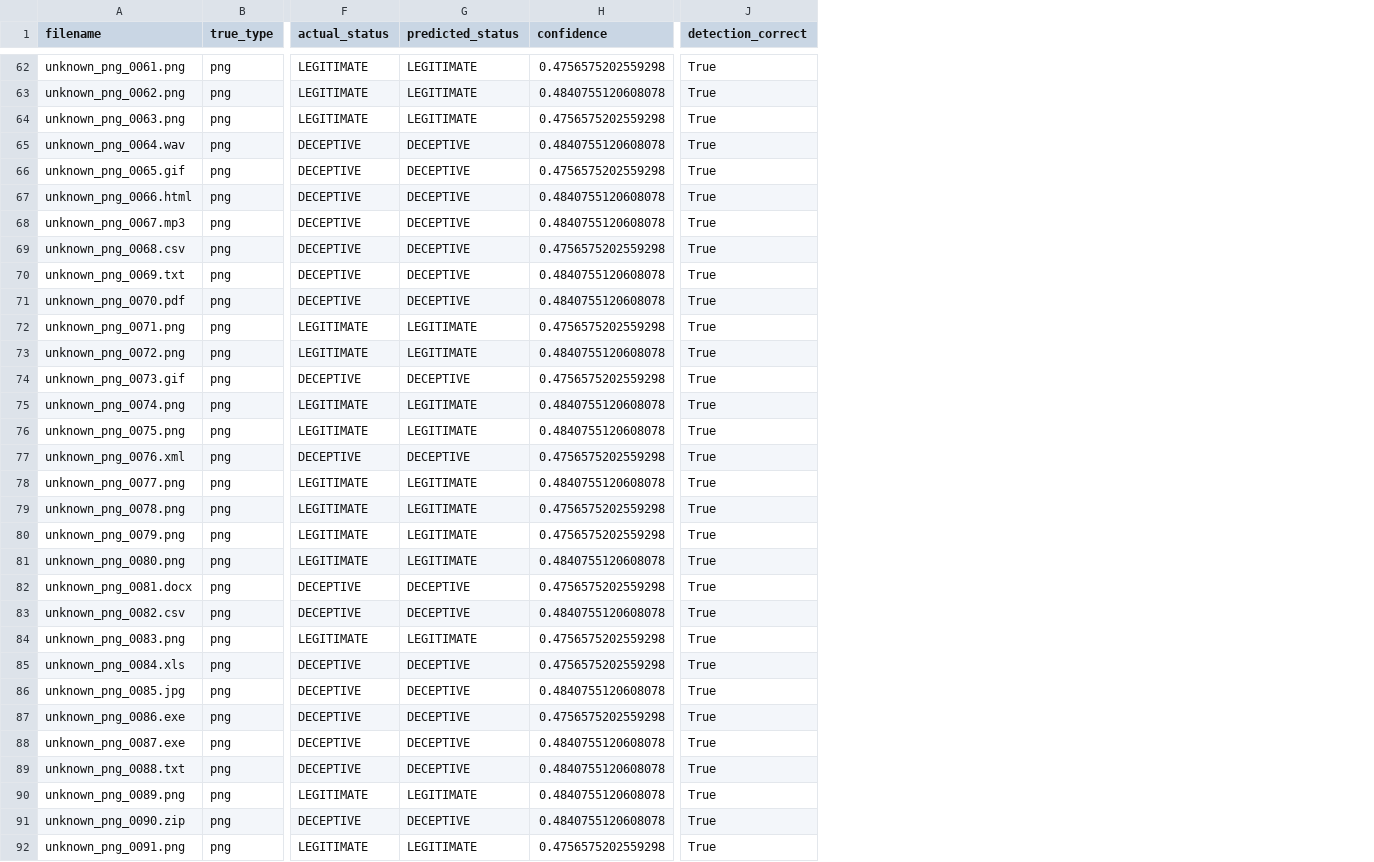
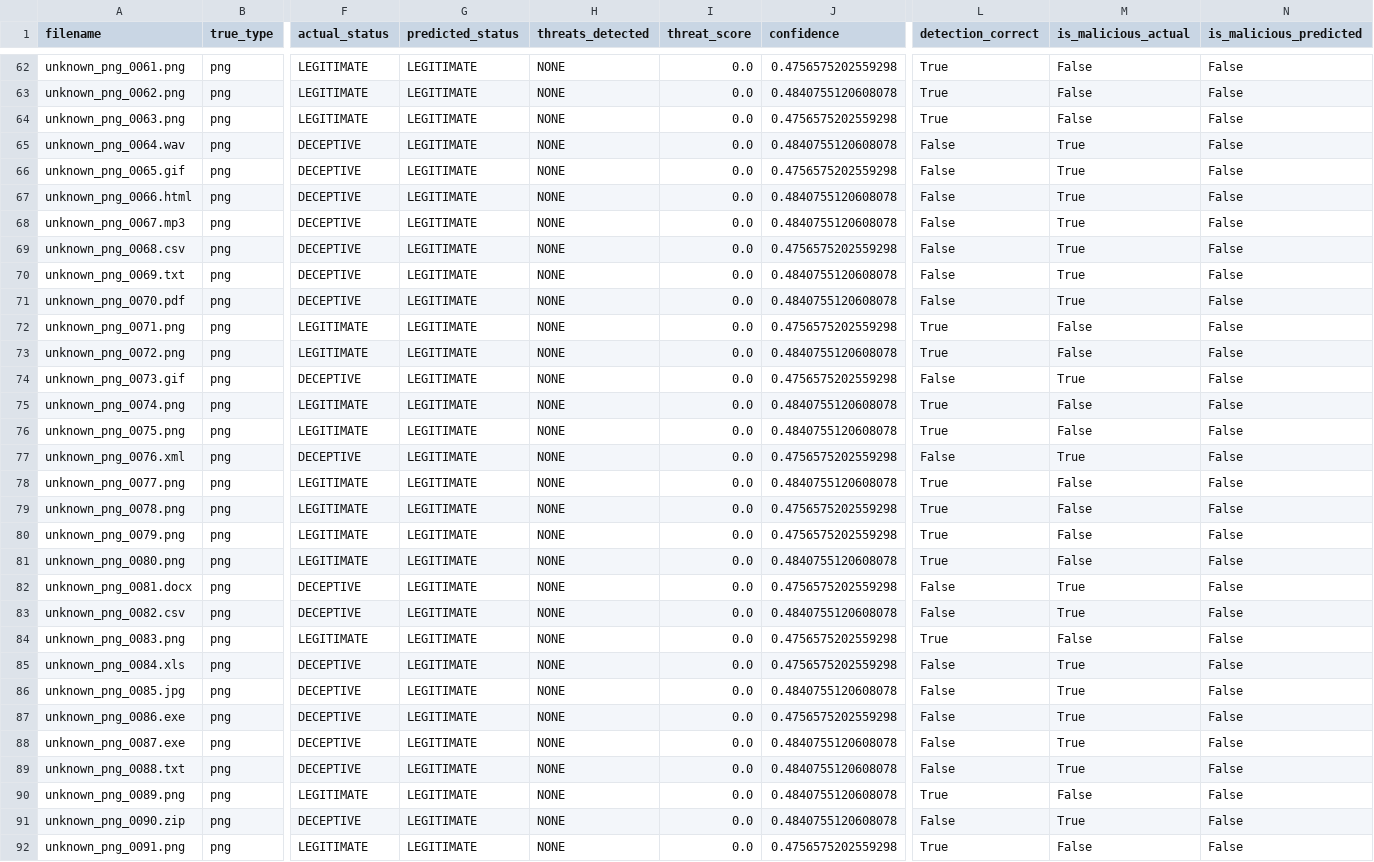
Before and after one commit to P7XCKD/mlproject, a CSV file: reports/unknown_test_results/unknown_test_results.csv, drawn as a sheet; only a part is shown, gaps mark what is left out; addresses are those after the commit; the diff covers the shown part only; the diff names each change by its address in the sheet, - before the commit and + after, or states it on an @@ line.

```diff
--- a/reports/unknown_test_results/unknown_test_results.csv
+++ b/reports/unknown_test_results/unknown_test_results.csv
+column H (threats_detected), rows 62-92: all NONE
+column I (threat_score), rows 62-92: all 0.0
+column M (is_malicious_actual), rows 62-92: False | False | False | True | True | True | True | True | True | True | False | False | True | False | False | True | False | False | False | False | True | True | False | True | True | True | True | True | False | True | False
+column N (is_malicious_predicted), rows 62-92: all False
-G65:G71 (predicted_status): DECEPTIVE
+G65:G71 (predicted_status): LEGITIMATE
-L65:L71 (detection_correct): True
+L65:L71 (detection_correct): False
-G74 (predicted_status): DECEPTIVE
+G74 (predicted_status): LEGITIMATE
-L74 (detection_correct): True
+L74 (detection_correct): False
-G77 (predicted_status): DECEPTIVE
+G77 (predicted_status): LEGITIMATE
-L77 (detection_correct): True
+L77 (detection_correct): False
-G82:G83 (predicted_status): DECEPTIVE
+G82:G83 (predicted_status): LEGITIMATE
-L82:L83 (detection_correct): True
+L82:L83 (detection_correct): False
-G85:G89 (predicted_status): DECEPTIVE
+G85:G89 (predicted_status): LEGITIMATE
-L85:L89 (detection_correct): True
+L85:L89 (detection_correct): False
-G91 (predicted_status): DECEPTIVE
+G91 (predicted_status): LEGITIMATE
-L91 (detection_correct): True
+L91 (detection_correct): False
```
Also changed, not shown: 144 edited cells elsewhere in this file, reports/adversarial_test_results/adversarial_test_results.csv, 6 other files.
